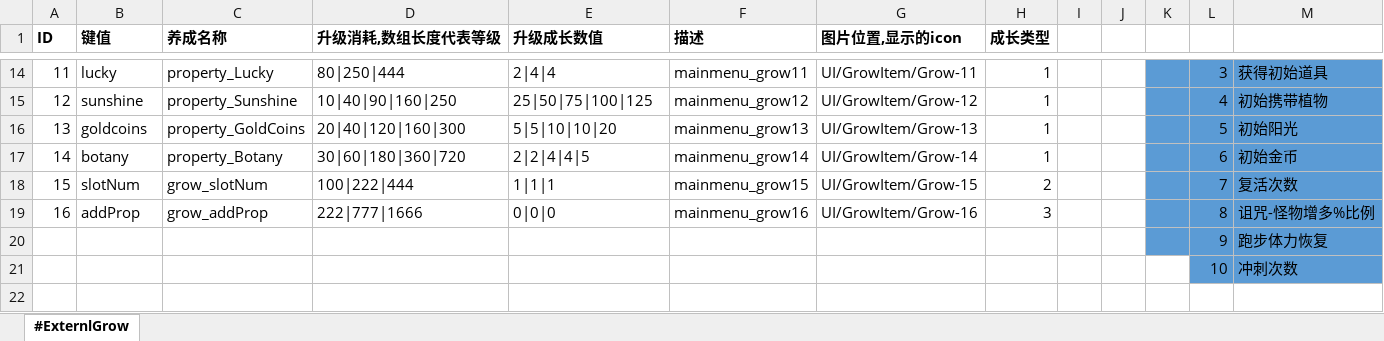
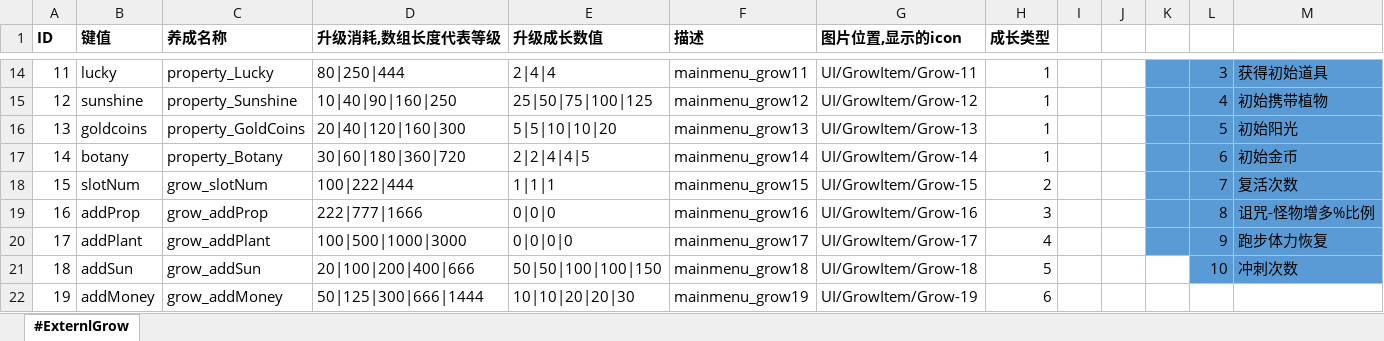
Before and after one commit to aa1345171901/Crazy-Dave-Bad-Adventure, an Excel workbook: ExcelToCs/配置/局外养成配置表.xlsx, sheet #ExternlGrow, drawn as a sheet; only a part is shown, gaps mark what is left out; values as stored, in another font and other column widths than the file's, no borders; removed rows and columns are numbered as before the commit, all else as after; the diff names each change by its address in the sheet, - before the commit and + after, or states it on an @@ line.

```diff
--- a/ExcelToCs/配置/局外养成配置表.xlsx (sheet #ExternlGrow)
+++ b/ExcelToCs/配置/局外养成配置表.xlsx (sheet #ExternlGrow)
-row 20:  |  |  |  |  |  |  |  |  |  |  | 9 | 跑步体力恢复
-row 21:  |  |  |  |  |  |  |  |  |  |  | 10 | 冲刺次数
+row 20: 17 | addPlant | grow_addPlant | 100|500|1000|3000 | 0|0|0|0 | mainmenu_grow17 | UI/GrowItem/Grow-17 | 4 |  |  |  | 9 | 跑步体力恢复
+row 21: 18 | addSun | grow_addSun | 20|100|200|400|666 | 50|50|100|100|150 | mainmenu_grow18 | UI/GrowItem/Grow-18 | 5 |  |  |  | 10 | 冲刺次数
+row 22: 19 | addMoney | grow_addMoney | 50|125|300|666|1444 | 10|10|20|20|30 | mainmenu_grow19 | UI/GrowItem/Grow-19 | 6
```
Also changed, not shown: ExcelToCs/配置/文本配置表.xlsx, 30 other files.
